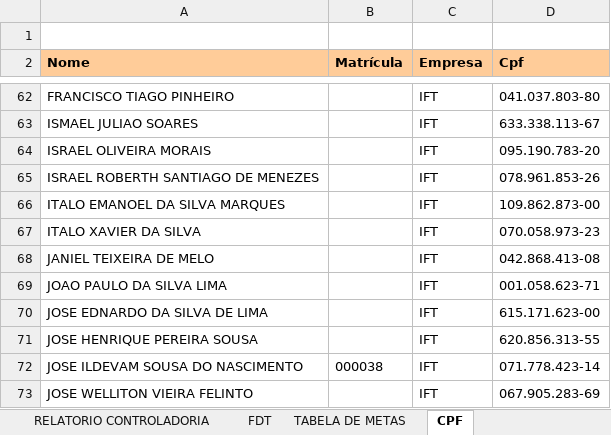
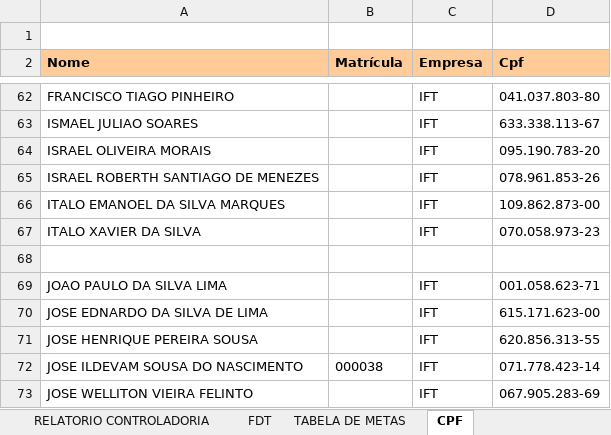
Before and after one commit to alansoutoce/premio, an Excel workbook: PREMIO.xlsx, sheet CPF, drawn as a sheet; only a part is shown, gaps mark what is left out; values as stored, in another font and other column widths than the file's, no borders; the diff names each change by its address in the sheet, - before the commit and + after, or states it on an @@ line.

```diff
--- a/PREMIO.xlsx (sheet CPF)
+++ b/PREMIO.xlsx (sheet CPF)
-row 68: JANIEL TEIXEIRA DE MELO |  | IFT | 042.868.413-08
+row 68: (empty)
```
Also changed, not shown: sheet RELATORIO CONTROLADORIA, sheet FDT.
